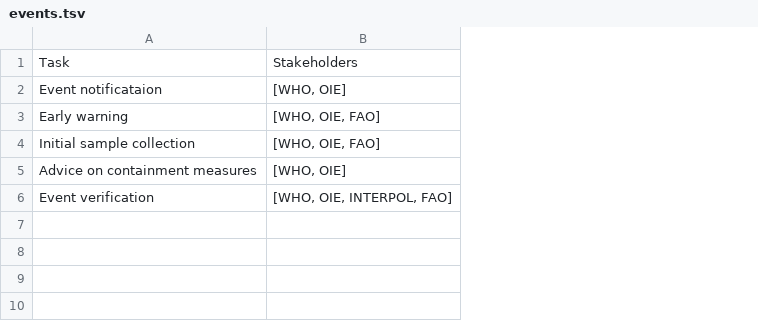
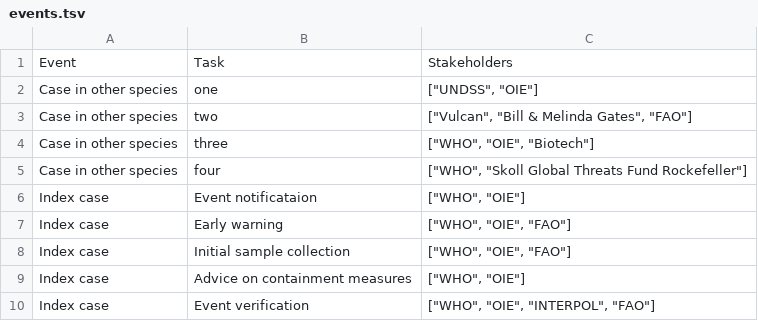
Before and after one commit to talus-analytics-bus/bioscenarios-stakeholders, a TSV file: data/events.tsv, drawn as a sheet; removed rows and columns are numbered as before the commit, all else as after; the diff names each change by its address in the sheet, - before the commit and + after, or states it on an @@ line.

```diff
--- a/data/events.tsv
+++ b/data/events.tsv
+column A, row 1: Event; rows 6-10: all Index case
-column B, rows 1-6: Stakeholders | [WHO, OIE] | [WHO, OIE, FAO] | [WHO, OIE, FAO] | [WHO, OIE] | [WHO, OIE, INTERPOL, FAO]
+column C, row 1: Stakeholders; rows 6-10: ["WHO", "OIE"] | ["WHO", "OIE", "FAO"] | ["WHO", "OIE", "FAO"] | ["WHO", "OIE"] | ["WHO", "OIE", "INTERPOL", "FAO"]
+row 2: Case in other species | one | ["UNDSS", "OIE"]
+row 3: Case in other species | two | ["Vulcan", "Bill & Melinda Gates", "FAO"]
+row 4: Case in other species | three | ["WHO", "OIE", "Biotech"]
+row 5: Case in other species | four | ["WHO", "Skoll Global Threats Fund Rockefeller"]
```
Also changed, not shown: 7 other files.
